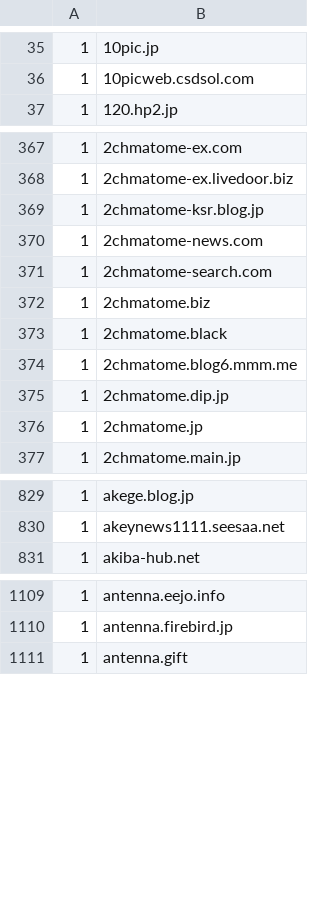
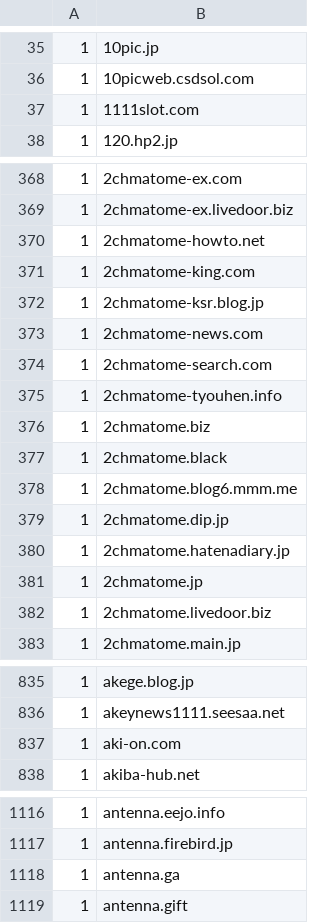
Before and after one commit to umucub/blocklist, a CSV file: Hide Unwanted Results Data.csv, drawn as a sheet; only a part is shown, gaps mark what is left out; the diff covers the shown part only; the diff names each change by its address in the sheet, - before the commit and + after, or states it on an @@ line.

```diff
--- a/Hide Unwanted Results Data.csv
+++ b/Hide Unwanted Results Data.csv
+row 37: 1 | 1111slot.com
+row 370: 1 | 2chmatome-howto.net
+row 371: 1 | 2chmatome-king.com
+row 375: 1 | 2chmatome-tyouhen.info
+row 380: 1 | 2chmatome.hatenadiary.jp
+row 382: 1 | 2chmatome.livedoor.biz
+row 837: 1 | aki-on.com
+row 1118: 1 | antenna.ga
```
Also changed, not shown: 3 added rows elsewhere in this file, 1 other file.
